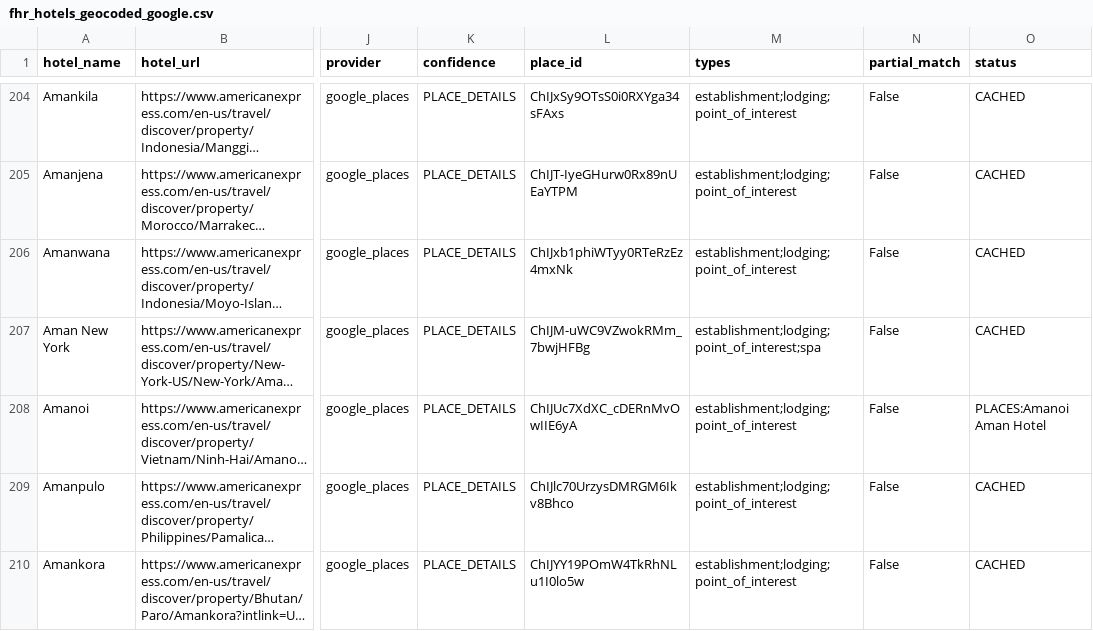
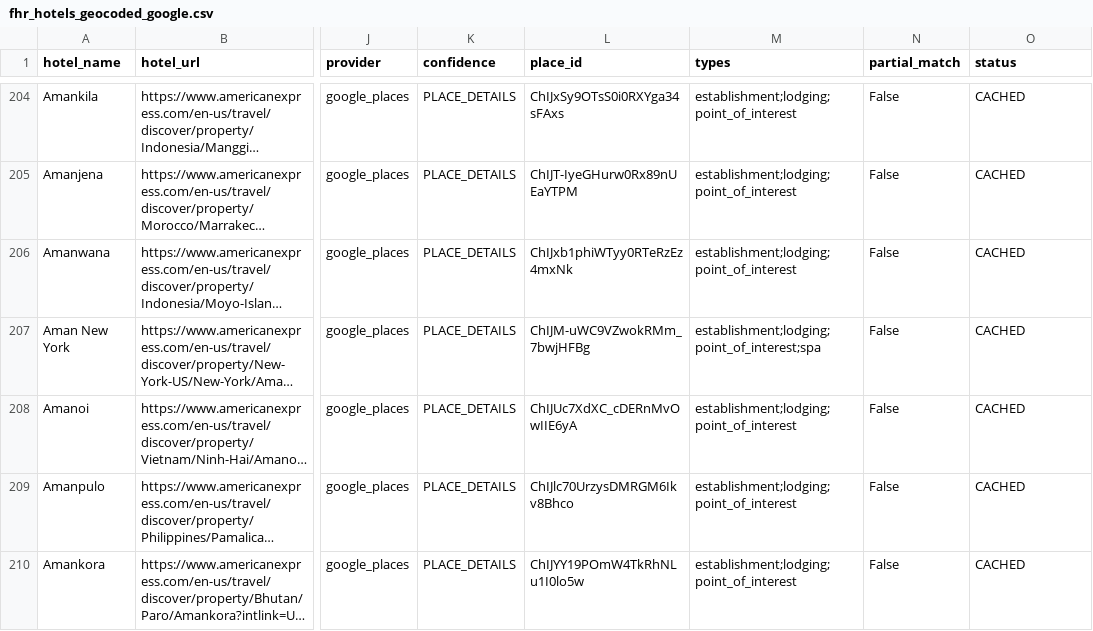
Before and after one commit to ZhengQ2/amex-hotel-credits, a CSV file: cache/fhr_hotels_geocoded_google.csv, drawn as a sheet; only a part is shown, gaps mark what is left out; long unchanged cells end in …; the diff names each change by its address in the sheet, - before the commit and + after, or states it on an @@ line.

```diff
--- a/cache/fhr_hotels_geocoded_google.csv
+++ b/cache/fhr_hotels_geocoded_google.csv
-O208 (status): PLACES:Amanoi Aman Hotel
+O208 (status): CACHED
```
